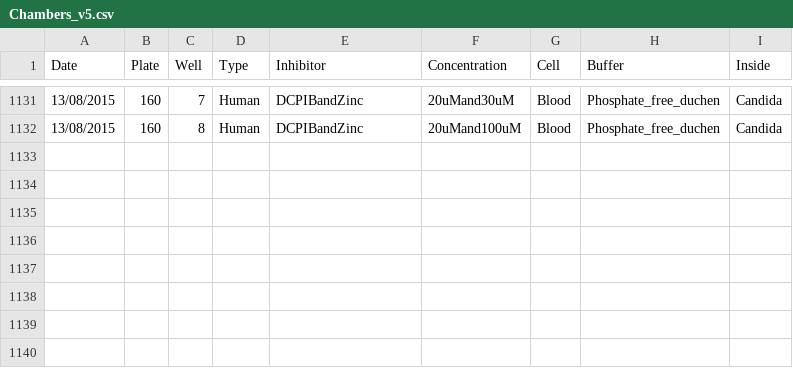
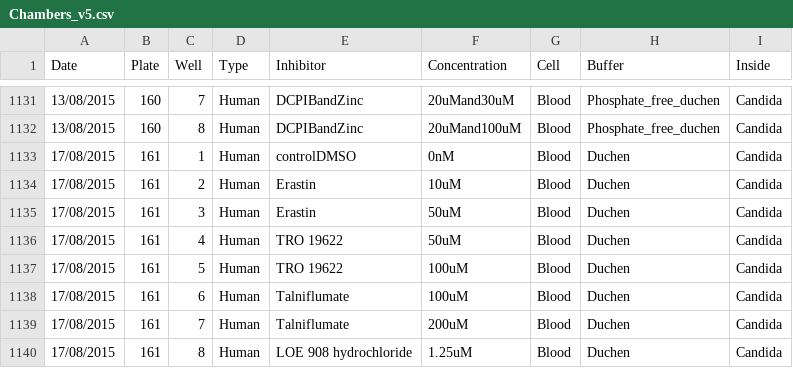
Before and after one commit to pontikos/FooteAssays, a CSV file: Chambers_v5.csv, drawn as a sheet; only a part is shown, gaps mark what is left out.

Commit message:
Chambers_v5.csv

```diff
--- a/Chambers_v5.csv
+++ b/Chambers_v5.csv
@@ -1132 +1132,9 @@ Date,Plate,Well,Type,Inhibitor,Concentration,Cell,Buffer,Inside
 13/08/2015,160,8,Human,DCPIBandZinc,20uMand100uM,Blood,Phosphate_free_duchen,Candida
+17/08/2015,161,1,Human,controlDMSO,0nM,Blood,Duchen,Candida
+17/08/2015,161,2,Human,Erastin,10uM,Blood,Duchen,Candida
+17/08/2015,161,3,Human,Erastin,50uM,Blood,Duchen,Candida
+17/08/2015,161,4,Human,TRO 19622,50uM,Blood,Duchen,Candida
+17/08/2015,161,5,Human,TRO 19622,100uM,Blood,Duchen,Candida
+17/08/2015,161,6,Human,Talniflumate,100uM,Blood,Duchen,Candida
+17/08/2015,161,7,Human,Talniflumate,200uM,Blood,Duchen,Candida
+17/08/2015,161,8,Human,LOE 908 hydrochloride,1.25uM,Blood,Duchen,Candida
```
